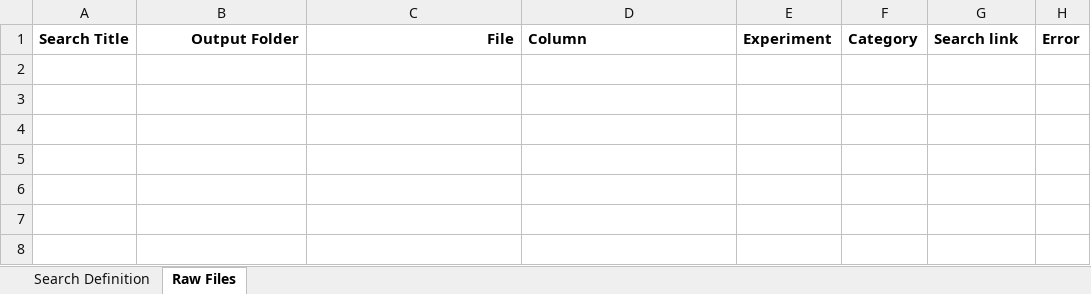
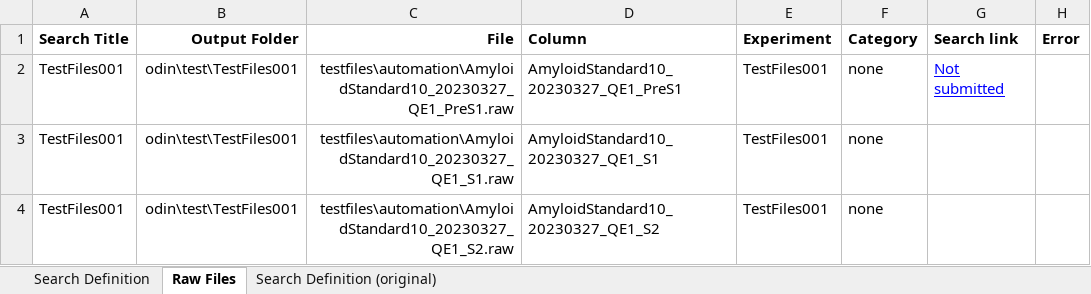
Before and after one commit to dpsmca/loki-access, an Excel workbook: excel/Loki_submit_quameter.xlsm, sheet Raw Files, drawn as a sheet; values as stored, in another font and other column widths than the file's, no borders; charts and pictures not drawn; the diff names each change by its address in the sheet, - before the commit and + after, or states it on an @@ line.

```diff
--- a/excel/Loki_submit_quameter.xlsm (sheet Raw Files)
+++ b/excel/Loki_submit_quameter.xlsm (sheet Raw Files)
+sheet tab: Search Definition (original)
+row 2: TestFiles001 | odin\test\TestFiles001 | testfiles\automation\AmyloidStandard10_20230327_QE1_PreS1.raw | AmyloidStandard10_20230327_QE1_PreS1 | TestFiles001 | none | Not submitted
+row 3: TestFiles001 | odin\test\TestFiles001 | testfiles\automation\AmyloidStandard10_20230327_QE1_S1.raw | AmyloidStandard10_20230327_QE1_S1 | TestFiles001 | none
+row 4: TestFiles001 | odin\test\TestFiles001 | testfiles\automation\AmyloidStandard10_20230327_QE1_S2.raw | AmyloidStandard10_20230327_QE1_S2 | TestFiles001 | none
```
Also changed, not shown: sheet Search Definition, charts or pictures.
